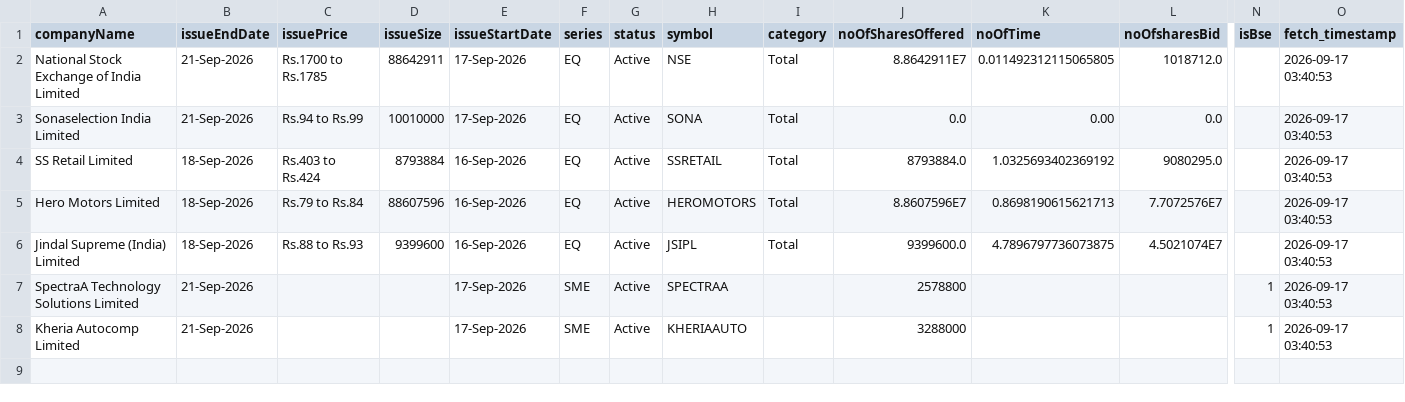
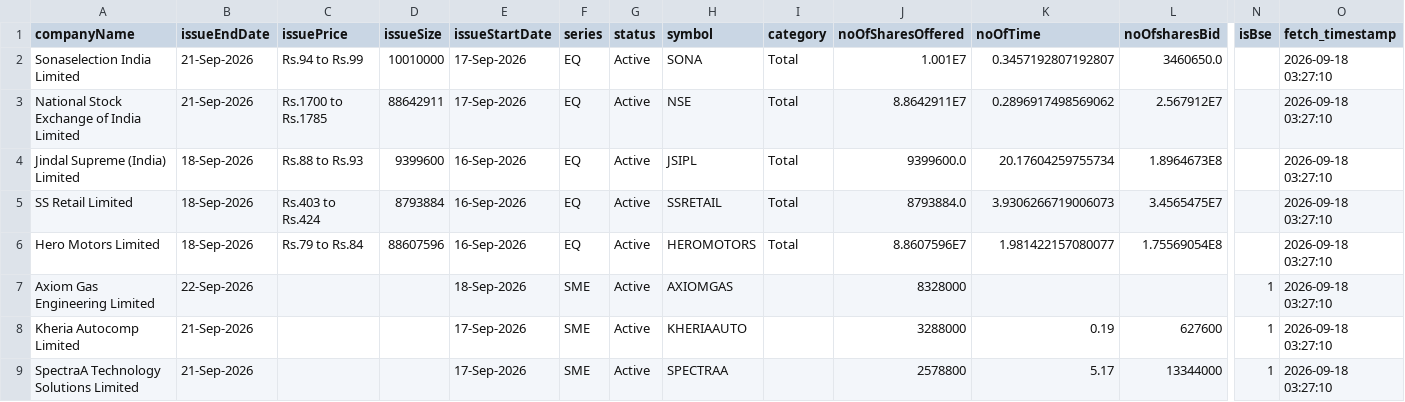
Before and after one commit to DharmGadhiya/MarketMind, a CSV file: backend/Logic Files/nse_ipo_current.csv, drawn as a sheet; only a part is shown, gaps mark what is left out; removed rows and columns are numbered as before the commit, all else as after; rows hold the shown columns only; the diff names each change by its address in the sheet, - before the commit and + after, or states it on an @@ line.

```diff
--- a/backend/Logic Files/nse_ipo_current.csv
+++ b/backend/Logic Files/nse_ipo_current.csv
+row 2: Sonaselection India Limited | 21-Sep-2026 | Rs.94 to Rs.99 | 10010000 | 17-Sep-2026 | EQ | Active | SONA | Total | 1.001E7 | 0.3457192807192807 | 3460650.0 |  | 2026-09-18 03:27:10
-K3 (noOfTime): 0.011492312115065805
+K3 (noOfTime): 0.2896917498569062
-L3 (noOfsharesBid): 1018712.0
+L3 (noOfsharesBid): 2.567912E7
-O3 (fetch_timestamp): 2026-09-17 03:40:53
+O3 (fetch_timestamp): 2026-09-18 03:27:10
-row 3: Sonaselection India Limited | 21-Sep-2026 | Rs.94 to Rs.99 | 10010000 | 17-Sep-2026 | EQ | Active | SONA | Total | 0.0 | 0.00 | 0.0 |  | 2026-09-17 03:40:53
+row 4: Jindal Supreme (India) Limited | 18-Sep-2026 | Rs.88 to Rs.93 | 9399600 | 16-Sep-2026 | EQ | Active | JSIPL | Total | 9399600.0 | 20.17604259755734 | 1.8964673E8 |  | 2026-09-18 03:27:10
-K5 (noOfTime): 1.0325693402369192
+K5 (noOfTime): 3.9306266719006073
-L5 (noOfsharesBid): 9080295.0
+L5 (noOfsharesBid): 3.4565475E7
-O5:O6 (fetch_timestamp): 2026-09-17 03:40:53
+O5:O6 (fetch_timestamp): 2026-09-18 03:27:10
-K6 (noOfTime): 0.8698190615621713
+K6 (noOfTime): 1.981422157080077
-L6 (noOfsharesBid): 7.7072576E7
+L6 (noOfsharesBid): 1.75569054E8
-row 6: Jindal Supreme (India) Limited | 18-Sep-2026 | Rs.88 to Rs.93 | 9399600 | 16-Sep-2026 | EQ | Active | JSIPL | Total | 9399600.0 | 4.7896797736073875 | 4.5021074E7 |  | 2026-09-17 03:40:53
-A7 (companyName): SpectraA Technology Solutions Limited
+A7 (companyName): Axiom Gas Engineering Limited
-B7 (issueEndDate): 21-Sep-2026
+B7 (issueEndDate): 22-Sep-2026
-E7 (issueStartDate): 17-Sep-2026
+E7 (issueStartDate): 18-Sep-2026
-H7 (symbol): SPECTRAA
+H7 (symbol): AXIOMGAS
-J7 (noOfSharesOffered): 2578800
+J7 (noOfSharesOffered): 8328000
-O7:O8 (fetch_timestamp): 2026-09-17 03:40:53
+O7:O8 (fetch_timestamp): 2026-09-18 03:27:10
-K8 (noOfTime): (empty)
+K8 (noOfTime): 0.19
-L8 (noOfsharesBid): (empty)
+L8 (noOfsharesBid): 627600
+row 9: SpectraA Technology Solutions Limited | 21-Sep-2026 |  |  | 17-Sep-2026 | SME | Active | SPECTRAA |  | 2578800 | 5.17 | 13344000 | 1 | 2026-09-18 03:27:10
```
Also changed, not shown: backend/Logic Files/nse_corporate_announcements.csv, backend/Logic Files/nse_ipo_past.csv, 1 other file.
